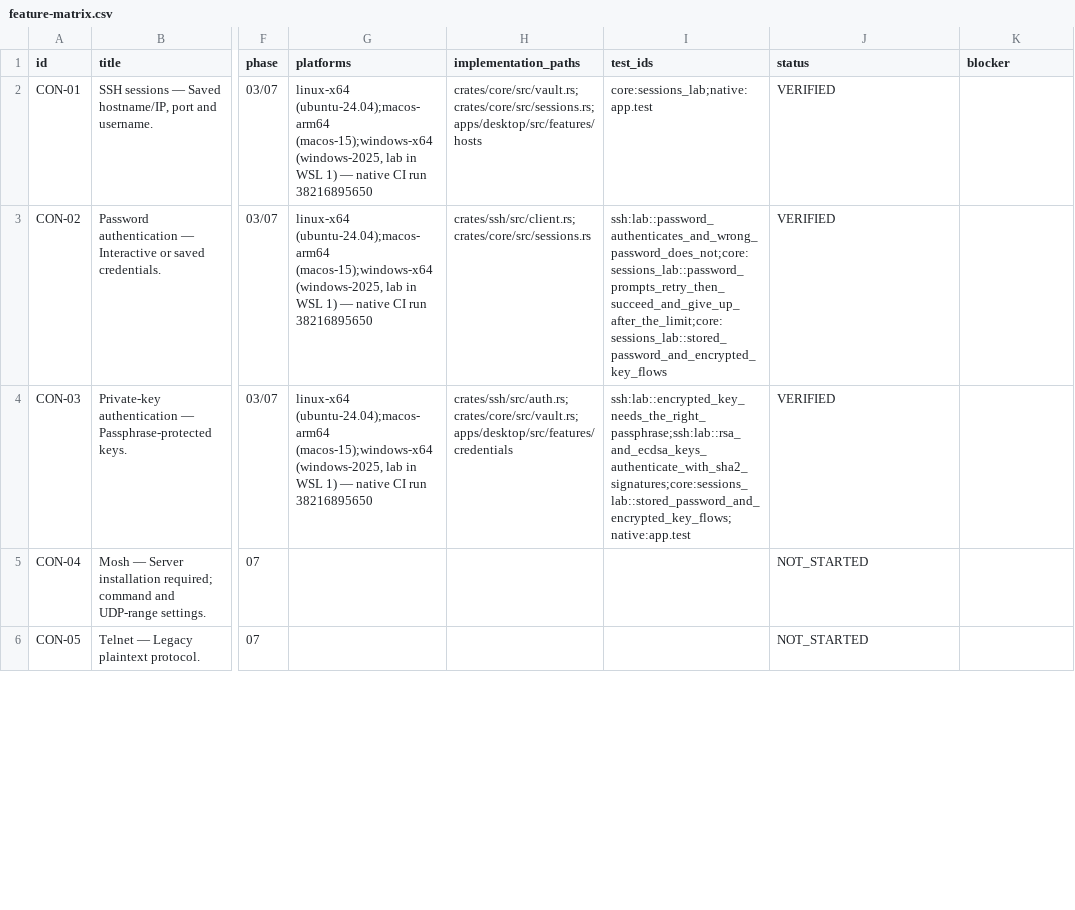
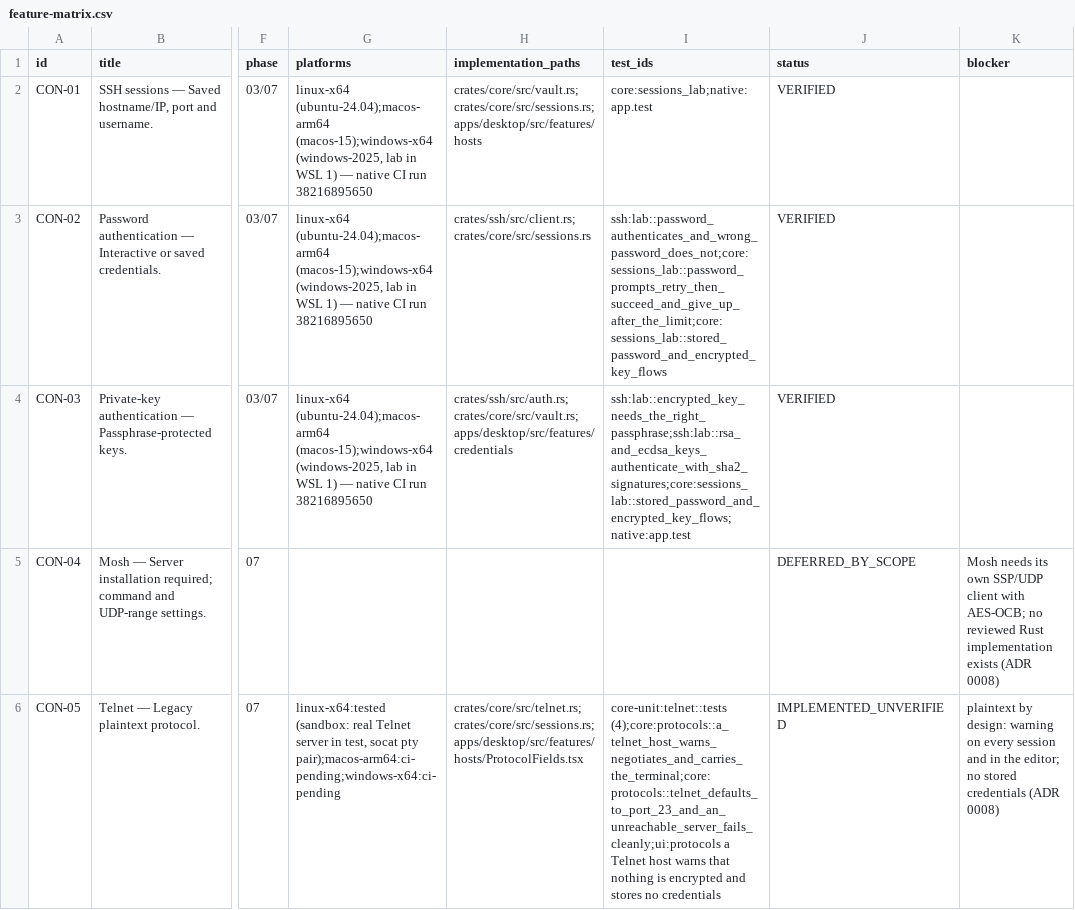
Before and after one commit to 2shiraz/tyrminal, a CSV file: docs/feature-matrix.csv, drawn as a sheet; only a part is shown, gaps mark what is left out; the diff covers the shown part only; the diff names each change by its address in the sheet, - before the commit and + after, or states it on an @@ line.

```diff
--- a/docs/feature-matrix.csv
+++ b/docs/feature-matrix.csv
-J5 (status): NOT_STARTED
+J5 (status): DEFERRED_BY_SCOPE
-K5 (blocker): (empty)
+K5 (blocker): Mosh needs its own SSP/UDP client with AES-OCB; no reviewed Rust implementation exists (ADR 0008)
-G6 (platforms): (empty)
+G6 (platforms): linux-x64:tested (sandbox: real Telnet server in test, socat pty pair);macos-arm64:ci-pending;windows-x64:ci-pending
-H6 (implementation_paths): (empty)
+H6 (implementation_paths): crates/core/src/telnet.rs;crates/core/src/sessions.rs;apps/desktop/src/features/hosts/ProtocolFields.tsx
-I6 (test_ids): (empty)
+I6 (test_ids): core-unit:telnet::tests (4);core:protocols::a_telnet_host_warns_negotiates_and_carries_the_terminal;core:protocols::telnet_defaults_to_port_23_and_an_unreachable_server_fails_cleanly;ui:protocols a Telnet host warns that nothing is encrypted and stores no credentials
-J6 (status): NOT_STARTED
+J6 (status): IMPLEMENTED_UNVERIFIED
-K6 (blocker): (empty)
+K6 (blocker): plaintext by design: warning on every session and in the editor; no stored credentials (ADR 0008)
```
Also changed, not shown: 10 edited cells elsewhere in this file, 46 other files.
